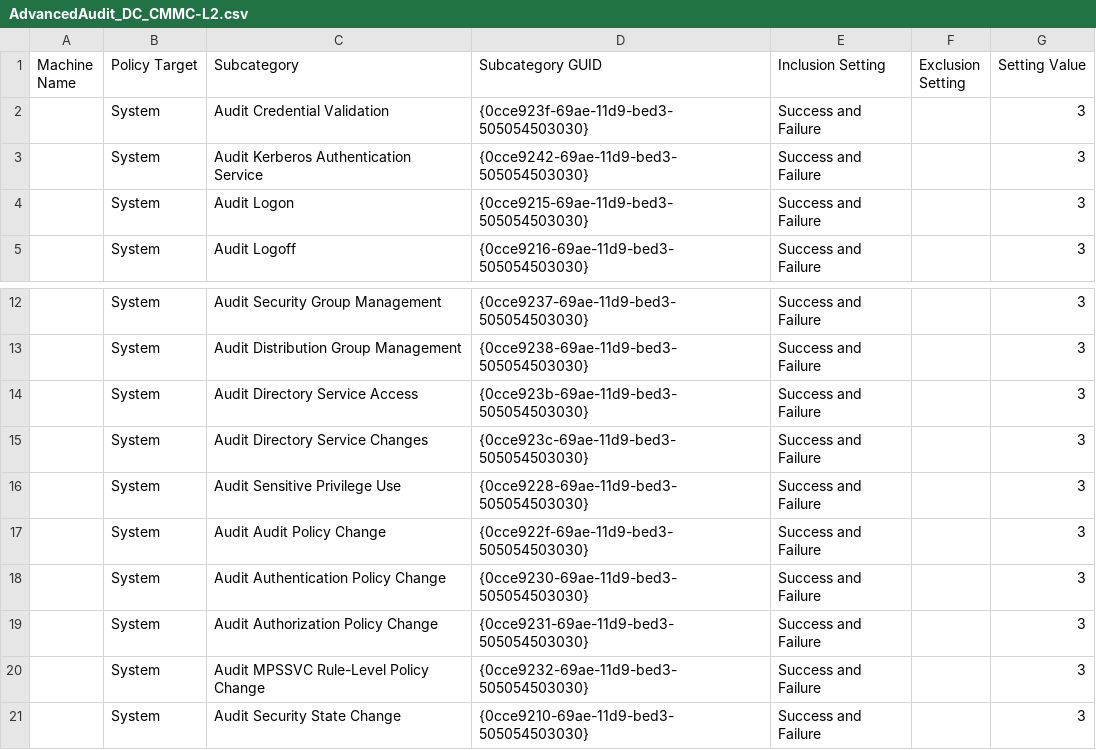
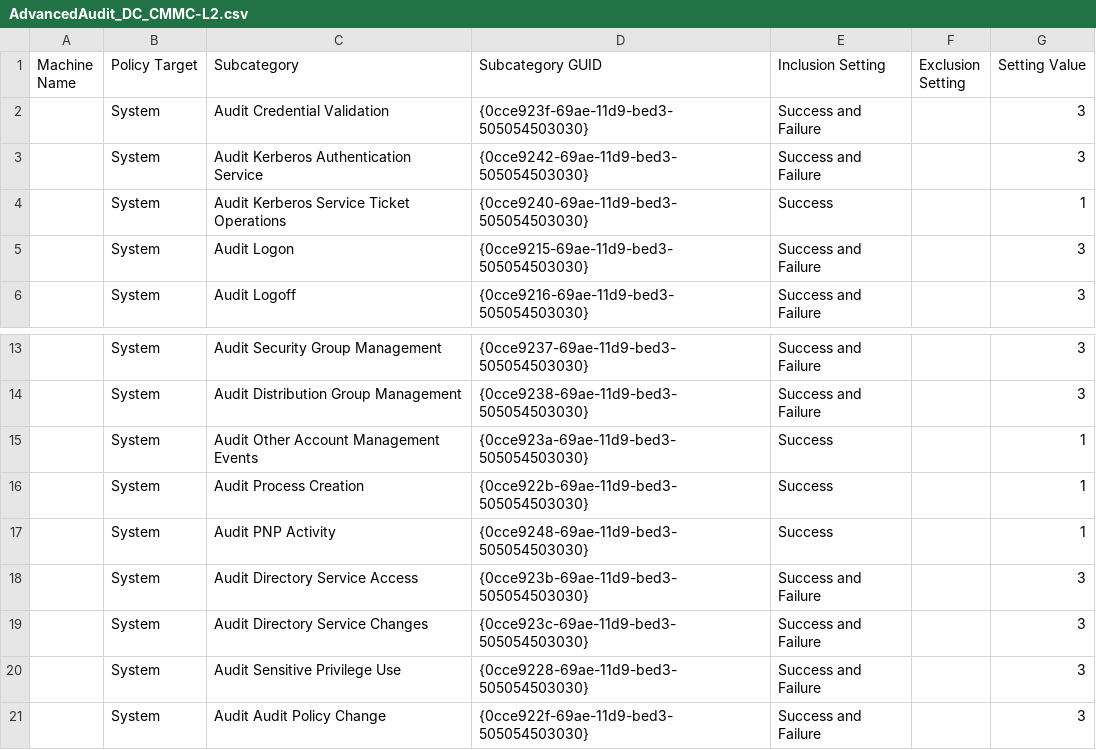
Before and after one commit to Cyberlorians/CMMC, a CSV file: AdvancedAudit_DC_CMMC-L2.csv, drawn as a sheet; only a part is shown, gaps mark what is left out; the shorter side is filled out with more unchanged rows; the diff names each change by its address in the sheet, - before the commit and + after, or states it on an @@ line.

Commit message:
Sync audit CSV to live DC state; add Kerberos TGS (4769), Detailed Tracking (4688/PNP), Other Acct Mgmt (4782); 4th DCR line

```diff
--- a/AdvancedAudit_DC_CMMC-L2.csv
+++ b/AdvancedAudit_DC_CMMC-L2.csv
+row 4:  | System | Audit Kerberos Service Ticket Operations | {0cce9240-69ae-11d9-bed3-505054503030} | Success |  | 1
+row 15:  | System | Audit Other Account Management Events | {0cce923a-69ae-11d9-bed3-505054503030} | Success |  | 1
+row 16:  | System | Audit Process Creation | {0cce922b-69ae-11d9-bed3-505054503030} | Success |  | 1
+row 17:  | System | Audit PNP Activity | {0cce9248-69ae-11d9-bed3-505054503030} | Success |  | 1
```
Also changed, not shown: 1 other file.
